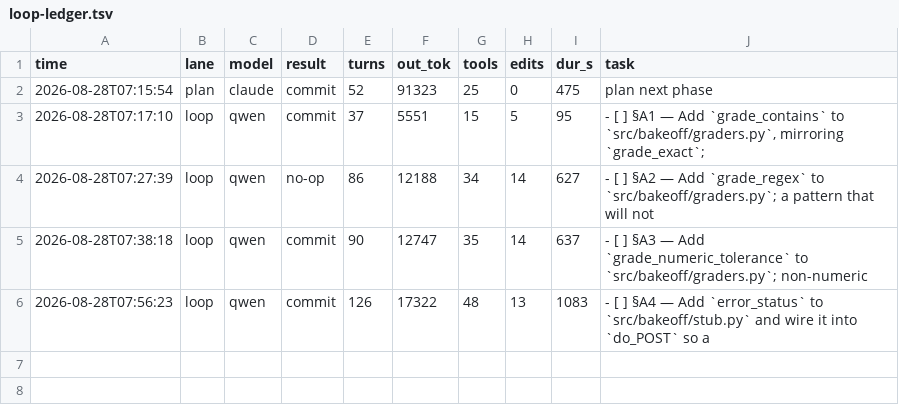
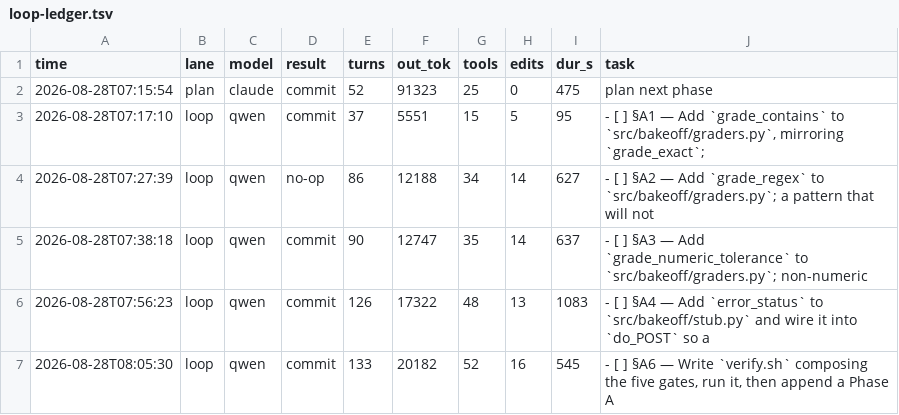
Before and after one commit to HTC-56/bakeoff, a TSV file: loop-ledger.tsv, drawn as a sheet; the diff names each change by its address in the sheet, - before the commit and + after, or states it on an @@ line.

Commit message:
chore(loop): sweep-commit stranded work after task: §A6 — Write `verify.sh` composing the five gates, run it, then append a Phase

```diff
--- a/loop-ledger.tsv
+++ b/loop-ledger.tsv
+row 7: 2026-08-28T08:05:30 | loop | qwen | commit | 133 | 20182 | 52 | 16 | 545 | - [ ] §A6 — Write `verify.sh` composing the five gates, run it, then append a Phase A
```
